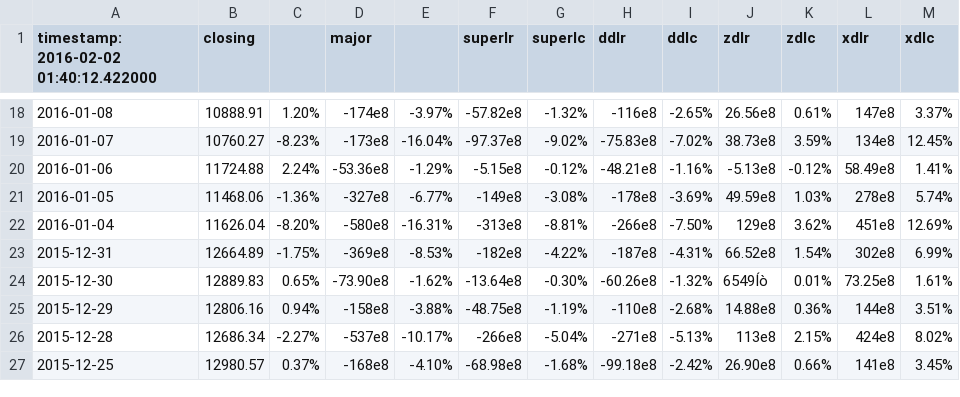
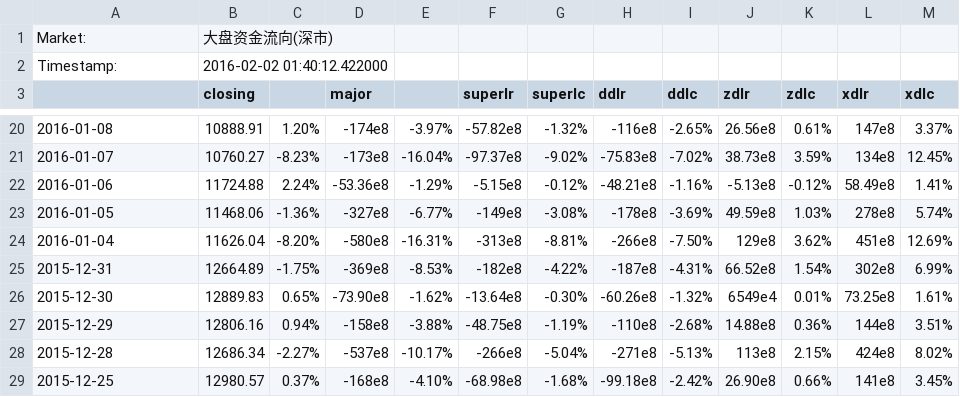
Before and after one commit to aviatorBeijing/CapMarket, a CSV file: src/20160202/eastern_c.html.csv, drawn as a sheet; only a part is shown, gaps mark what is left out; addresses are those after the commit; the diff names each change by its address in the sheet, - before the commit and + after, or states it on an @@ line.

```diff
--- a/src/20160202/eastern_c.html.csv
+++ b/src/20160202/eastern_c.html.csv
+row 1: Market: | 大盘资金流向(深市)
+row 2: Timestamp: | 2016-02-02 01:40:12.422000
-A3: timestamp: 2016-02-02 01:40:12.422000
+A3: (empty)
-J26 (zdlr): 6549Íò
+J26 (zdlr): 6549e4
```
Also changed, not shown: src/20160202/eastern_aaa.html.csv, src/20160202/eastern_b.html.csv, 10 other files.
